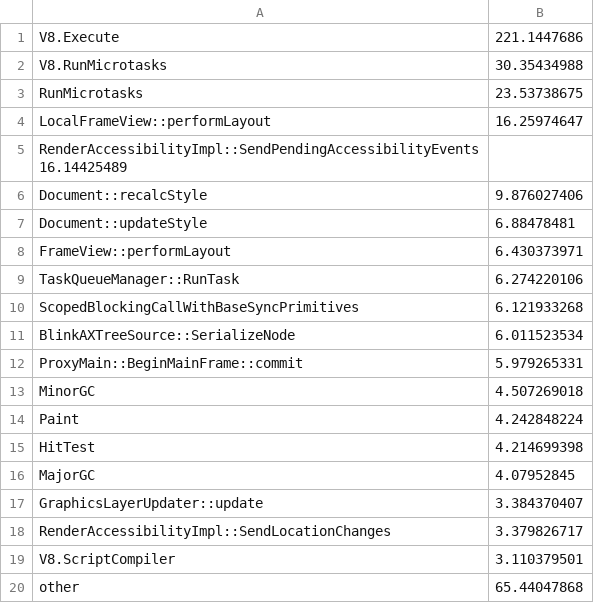
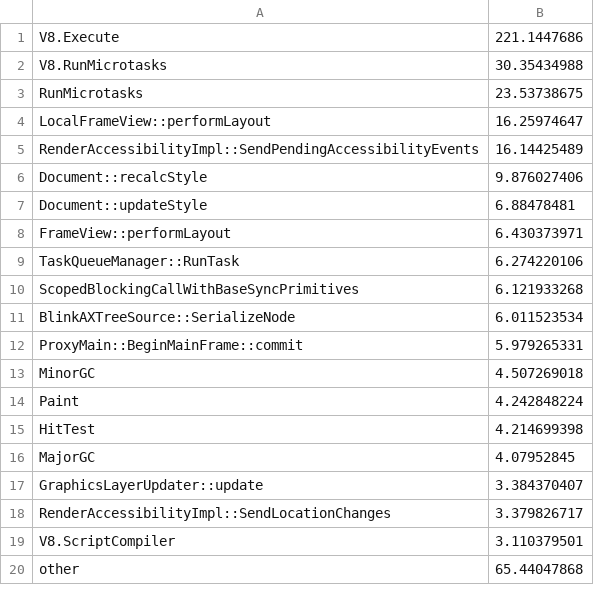
Before and after one commit to kjd564/input_latency_analysis, a CSV file: data/gestureScrollUpdate_all.csv, drawn as a sheet; removed rows and columns are numbered as before the commit, all else as after; the diff names each change by its address in the sheet, - before the commit and + after, or states it on an @@ line.

Commit message:
fix

```diff
--- a/data/gestureScrollUpdate_all.csv
+++ b/data/gestureScrollUpdate_all.csv
-row 5: RenderAccessibilityImpl::SendPendingAccessibilityEvents 16.14425489
+row 5: RenderAccessibilityImpl::SendPendingAccessibilityEvents | 16.14425489
```
